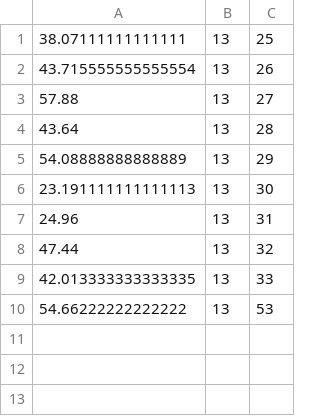
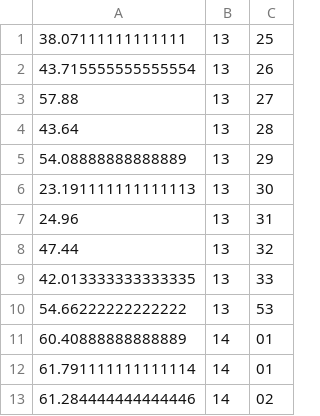
Before and after one commit to renegadelha/cameraia, a CSV file: dados.csv, drawn as a sheet.

```diff
--- a/dados.csv
+++ b/dados.csv
@@ -10 +10,4 @@
 54.66222222222222, 13, 53
+60.40888888888889, 14, 01
+61.791111111111114, 14, 01
+61.284444444444446, 14, 02
```
Also changed, not shown: 2 other files.
